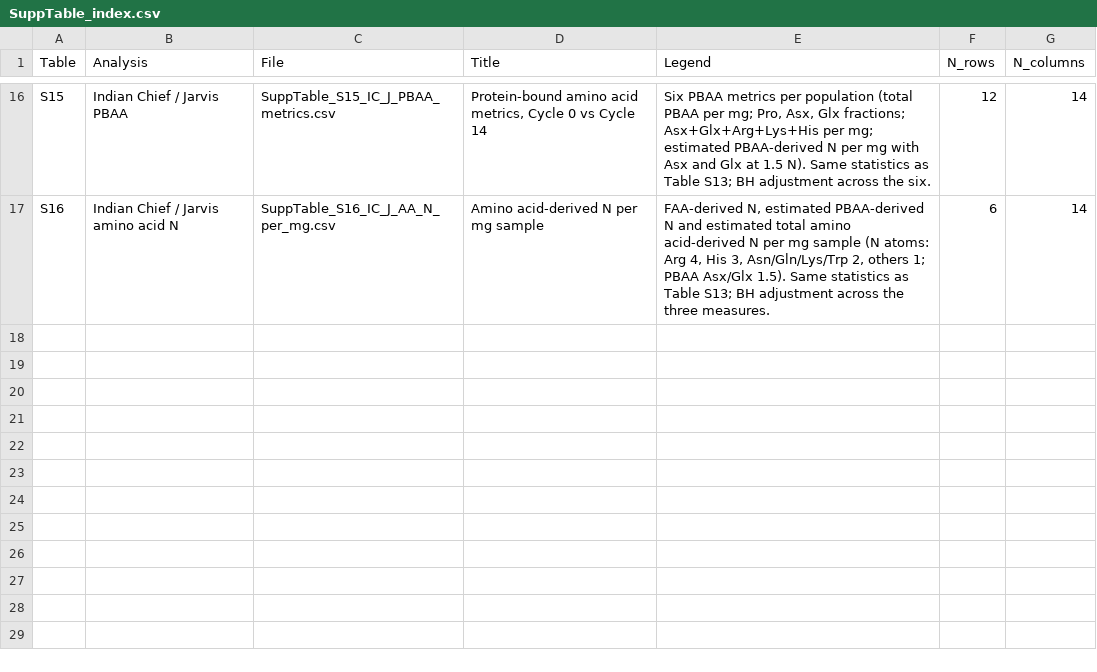
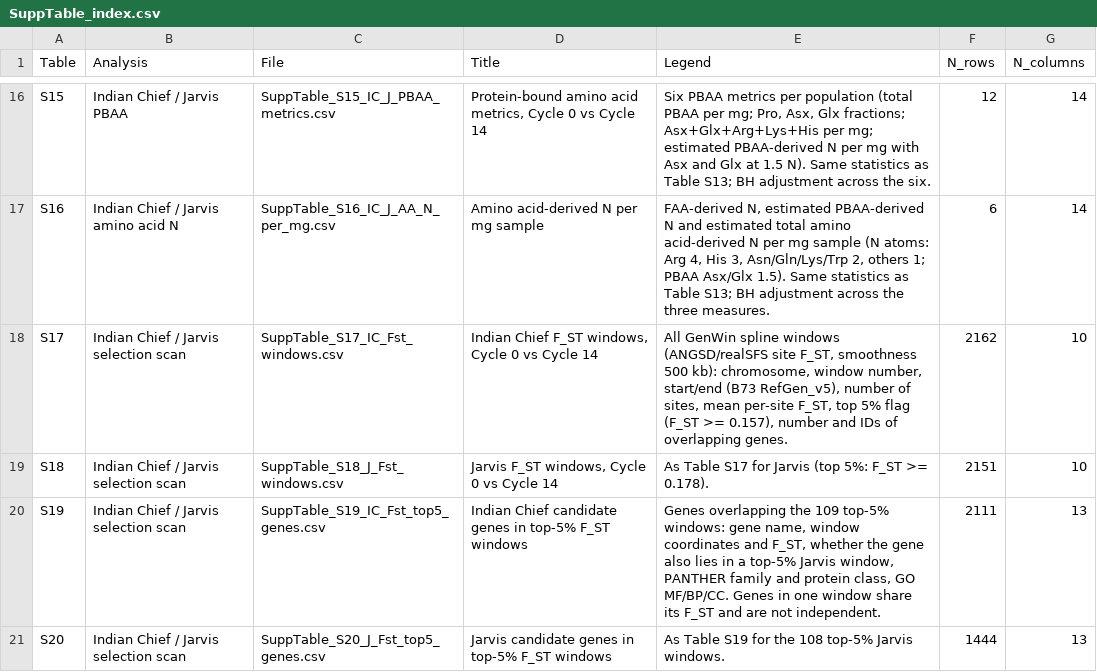
Before and after one commit to nirwan1265/Grain_N_remobilization, a CSV file: final/supp_tables/SuppTable_index.csv, drawn as a sheet; only a part is shown, gaps mark what is left out; the diff names each change by its address in the sheet, - before the commit and + after, or states it on an @@ line.

```diff
--- a/final/supp_tables/SuppTable_index.csv
+++ b/final/supp_tables/SuppTable_index.csv
+row 18: S17 | Indian Chief / Jarvis selection scan | SuppTable_S17_IC_Fst_windows.csv | Indian Chief F_ST windows, Cycle 0 vs Cycle 14 | All GenWin spline windows (ANGSD/realSFS site F_ST, smoothness 500 kb): chromosome, window number, start/end (B73 RefGen_v5), number of sites, mean per-site F_ST, top 5% flag (F_ST >= 0.157), number and IDs of overlapping genes. | 2162 | 10
+row 19: S18 | Indian Chief / Jarvis selection scan | SuppTable_S18_J_Fst_windows.csv | Jarvis F_ST windows, Cycle 0 vs Cycle 14 | As Table S17 for Jarvis (top 5%: F_ST >= 0.178). | 2151 | 10
+row 20: S19 | Indian Chief / Jarvis selection scan | SuppTable_S19_IC_Fst_top5_genes.csv | Indian Chief candidate genes in top-5% F_ST windows | Genes overlapping the 109 top-5% windows: gene name, window coordinates and F_ST, whether the gene also lies in a top-5% Jarvis window, PANTHER family and protein class, GO MF/BP/CC. Genes in one window share its F_ST and are not independent. | 2111 | 13
+row 21: S20 | Indian Chief / Jarvis selection scan | SuppTable_S20_J_Fst_top5_genes.csv | Jarvis candidate genes in top-5% F_ST windows | As Table S19 for the 108 top-5% Jarvis windows. | 1444 | 13
```
Also changed, not shown: 12 other files.
